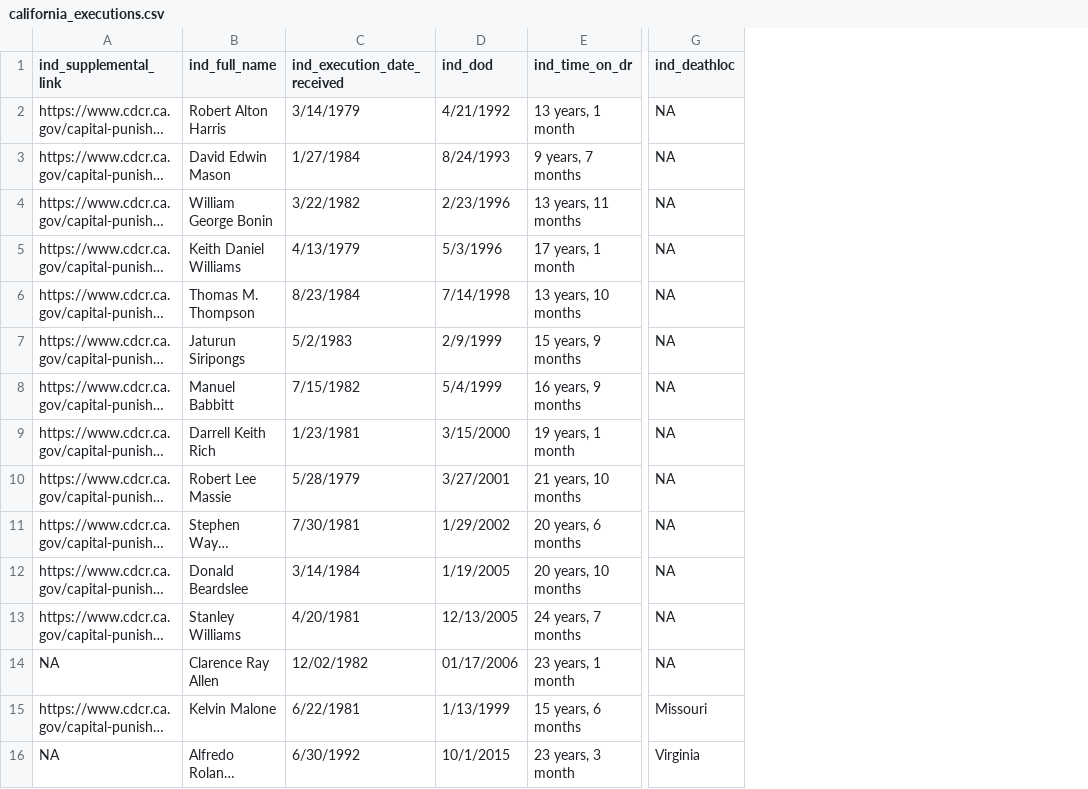
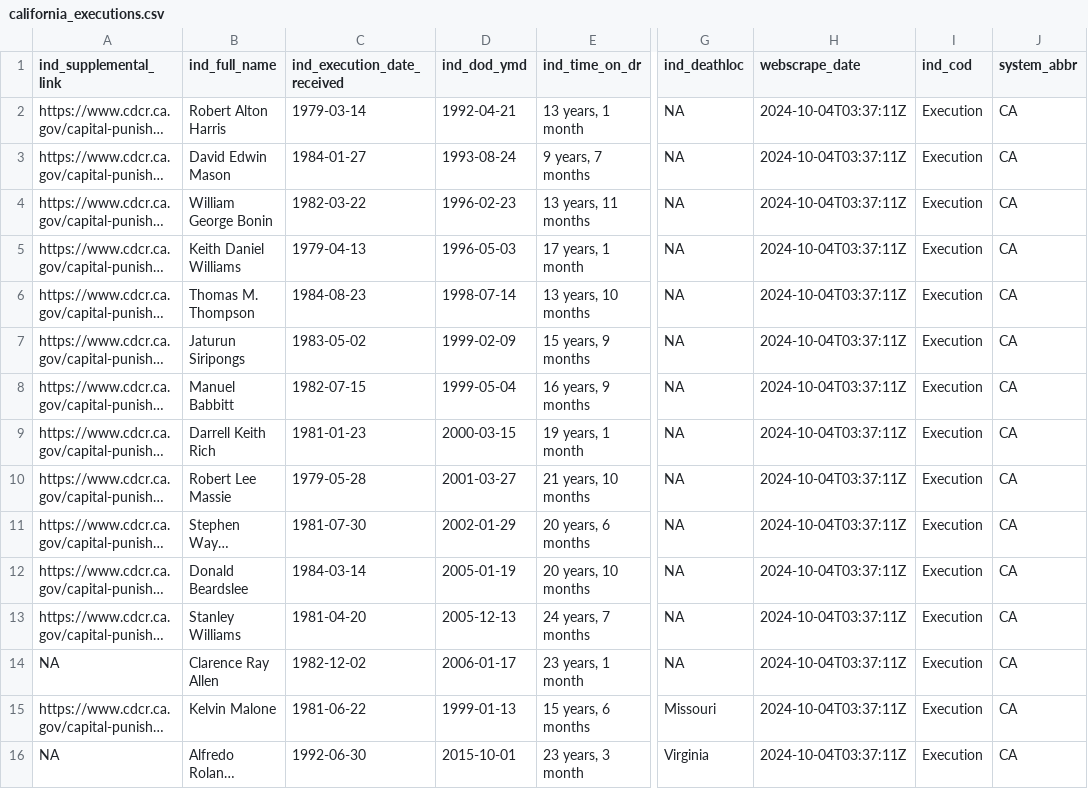
Before and after one commit to JuliaHealeyParera/3rdcityproj, a CSV file: data/webscraping_data/california_executions.csv, drawn as a sheet; only a part is shown, gaps mark what is left out; long unchanged cells end in …; removed rows and columns are numbered as before the commit, all else as after; the diff names each change by its address in the sheet, - before the commit and + after, or states it on an @@ line.

```diff
--- a/data/webscraping_data/california_executions.csv
+++ b/data/webscraping_data/california_executions.csv
-column D (ind_dod), rows 2-16: 4/21/1992 | 8/24/1993 | 2/23/1996 | 5/3/1996 | 7/14/1998 | 2/9/1999 | 5/4/1999 | 3/15/2000 | 3/27/2001 | 1/29/2002 | 1/19/2005 | 12/13/2005 | 01/17/2006 | 1/13/1999 | 10/1/2015
+column D (ind_dod_ymd), rows 2-16: 1992-04-21 | 1993-08-24 | 1996-02-23 | 1996-05-03 | 1998-07-14 | 1999-02-09 | 1999-05-04 | 2000-03-15 | 2001-03-27 | 2002-01-29 | 2005-01-19 | 2005-12-13 | 2006-01-17 | 1999-01-13 | 2015-10-01
+column H (webscrape_date), rows 2-16: all 2024-10-04T03:37:11Z
+column I (ind_cod), rows 2-16: all Execution
+column J (system_abbr), rows 2-16: all CA
-C2 (ind_execution_date_received): 3/14/1979
+C2 (ind_execution_date_received): 1979-03-14
-C3 (ind_execution_date_received): 1/27/1984
+C3 (ind_execution_date_received): 1984-01-27
-C4 (ind_execution_date_received): 3/22/1982
+C4 (ind_execution_date_received): 1982-03-22
-C5 (ind_execution_date_received): 4/13/1979
+C5 (ind_execution_date_received): 1979-04-13
-C6 (ind_execution_date_received): 8/23/1984
+C6 (ind_execution_date_received): 1984-08-23
-C7 (ind_execution_date_received): 5/2/1983
+C7 (ind_execution_date_received): 1983-05-02
-C8 (ind_execution_date_received): 7/15/1982
+C8 (ind_execution_date_received): 1982-07-15
-C9 (ind_execution_date_received): 1/23/1981
+C9 (ind_execution_date_received): 1981-01-23
-C10 (ind_execution_date_received): 5/28/1979
+C10 (ind_execution_date_received): 1979-05-28
-C11 (ind_execution_date_received): 7/30/1981
+C11 (ind_execution_date_received): 1981-07-30
-C12 (ind_execution_date_received): 3/14/1984
+C12 (ind_execution_date_received): 1984-03-14
-C13 (ind_execution_date_received): 4/20/1981
+C13 (ind_execution_date_received): 1981-04-20
-C14 (ind_execution_date_received): 12/02/1982
+C14 (ind_execution_date_received): 1982-12-02
-C15 (ind_execution_date_received): 6/22/1981
+C15 (ind_execution_date_received): 1981-06-22
-C16 (ind_execution_date_received): 6/30/1992
+C16 (ind_execution_date_received): 1992-06-30
```
Also changed, not shown: data/webscraping_data/arizona_executions.csv, data/webscraping_data/mississippi_executions.csv, 6 other files.
